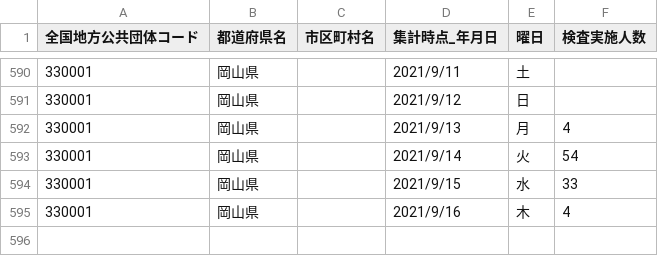
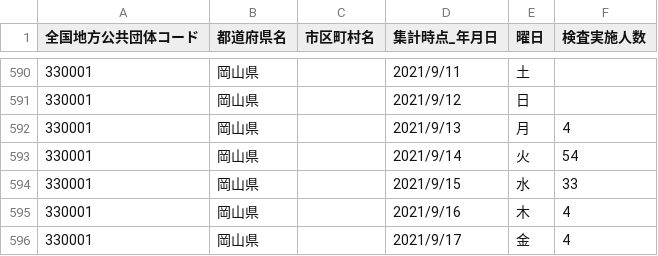
Before and after one commit to tsuyama-craft/covid-19_test, a CSV file: docs/data/pcr.csv, drawn as a sheet; only a part is shown, gaps mark what is left out; the diff names each change by its address in the sheet, - before the commit and + after, or states it on an @@ line.

```diff
--- a/docs/data/pcr.csv
+++ b/docs/data/pcr.csv
+row 596: 330001 | 岡山県 |  | 2021/9/17 | 金 | 4
```
Also changed, not shown: public/data/pcr.csv.
